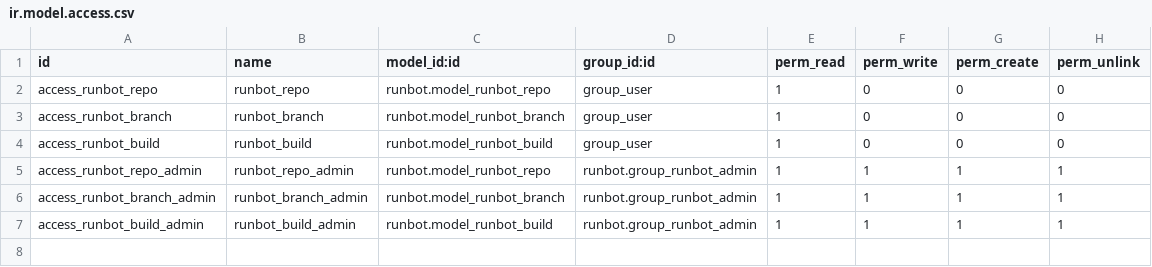
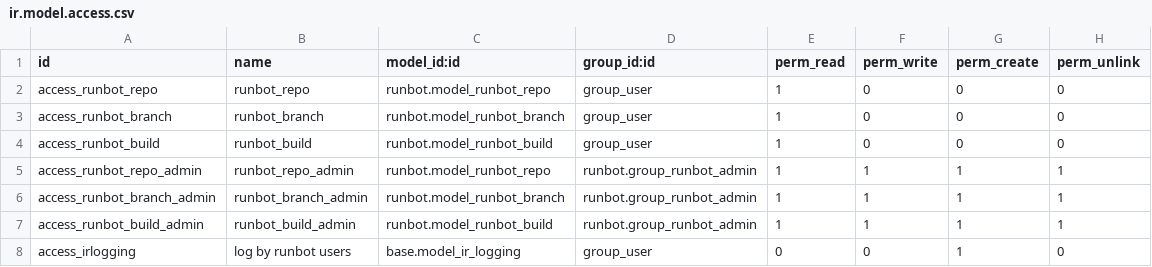
Before and after one commit to odoo/odoo-extra, a CSV file: runbot/security/ir.model.access.csv, drawn as a sheet; the diff names each change by its address in the sheet, - before the commit and + after, or states it on an @@ line.

Commit message:
[FIX] runbot: limit rebuild to runbot users

```diff
--- a/runbot/security/ir.model.access.csv
+++ b/runbot/security/ir.model.access.csv
+row 8: access_irlogging | log by runbot users | base.model_ir_logging | group_user | 0 | 0 | 1 | 0
```
Also changed, not shown: 1 other file.
